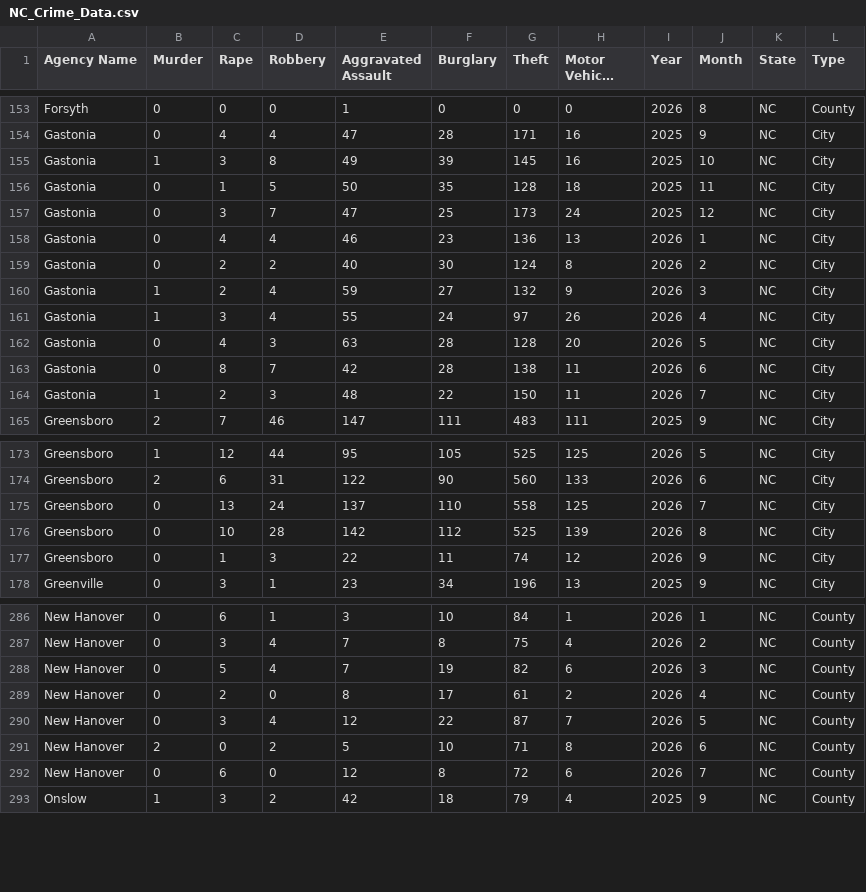
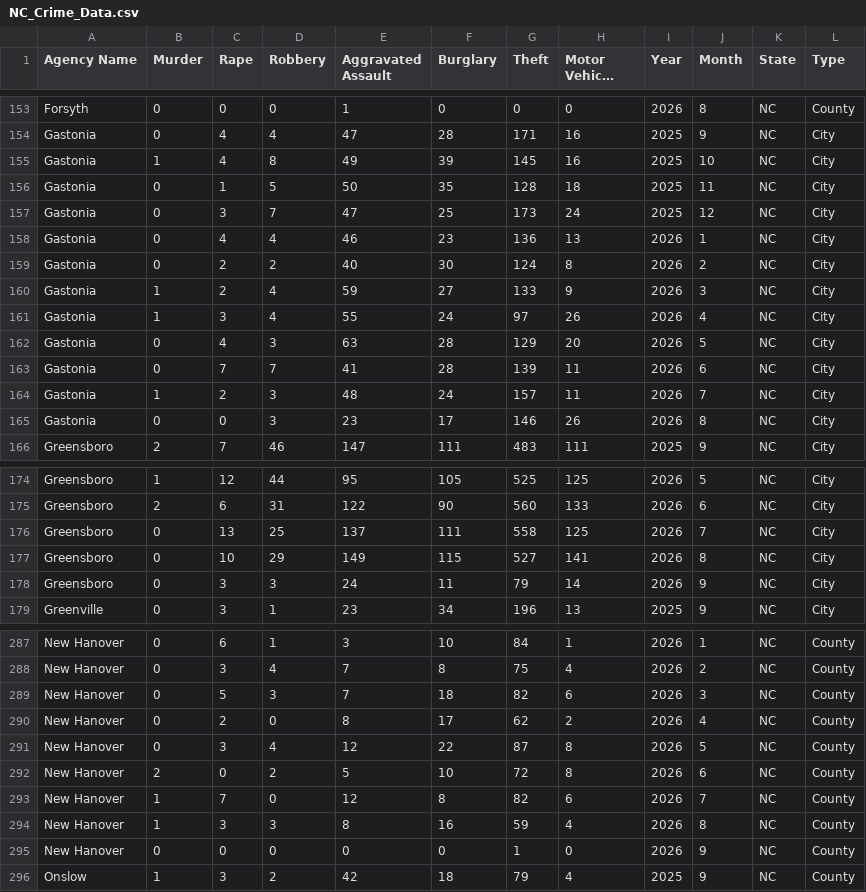
Before and after one commit to AH-Datalytics/nc-crime-output, a CSV file: NC_Crime_Data.csv, drawn as a sheet; only a part is shown, gaps mark what is left out; long unchanged cells end in …; the diff covers the shown part only.

```diff
--- a/NC_Crime_Data.csv
+++ b/NC_Crime_Data.csv
@@ -154,3 +154,3 @@ Forsyth,0,0,0,1,0,0,0,2026,8,NC,County
 Gastonia,0,4,4,47,28,171,16,2025,9,NC,City
-Gastonia,1,3,8,49,39,145,16,2025,10,NC,City
+Gastonia,1,4,8,49,39,145,16,2025,10,NC,City
 Gastonia,0,1,5,50,35,128,18,2025,11,NC,City
@@ -159,7 +159,8 @@ Gastonia,0,4,4,46,23,136,13,2026,1,NC,City
 Gastonia,0,2,2,40,30,124,8,2026,2,NC,City
-Gastonia,1,2,4,59,27,132,9,2026,3,NC,City
+Gastonia,1,2,4,59,27,133,9,2026,3,NC,City
 Gastonia,1,3,4,55,24,97,26,2026,4,NC,City
-Gastonia,0,4,3,63,28,128,20,2026,5,NC,City
-Gastonia,0,8,7,42,28,138,11,2026,6,NC,City
-Gastonia,1,2,3,48,22,150,11,2026,7,NC,City
+Gastonia,0,4,3,63,28,129,20,2026,5,NC,City
+Gastonia,0,7,7,41,28,139,11,2026,6,NC,City
+Gastonia,1,2,3,48,24,157,11,2026,7,NC,City
+Gastonia,0,0,3,23,17,146,26,2026,8,NC,City
 Greensboro,2,7,46,147,111,483,111,2025,9,NC,City
@@ -174,5 +175,5 @@ Greensboro,1,12,44,95,105,525,125,2026,5,NC,City
 Greensboro,2,6,31,122,90,560,133,2026,6,NC,City
-Greensboro,0,13,24,137,110,558,125,2026,7,NC,City
-Greensboro,0,10,28,142,112,525,139,2026,8,NC,City
-Greensboro,0,1,3,22,11,74,12,2026,9,NC,City
+Greensboro,0,13,25,137,111,558,125,2026,7,NC,City
+Greensboro,0,10,29,149,115,527,141,2026,8,NC,City
+Greensboro,0,3,3,24,11,79,14,2026,9,NC,City
 Greenville,0,3,1,23,34,196,13,2025,9,NC,City
@@ -287,7 +288,9 @@ New Hanover,0,6,1,3,10,84,1,2026,1,NC,County
 New Hanover,0,3,4,7,8,75,4,2026,2,NC,County
-New Hanover,0,5,4,7,19,82,6,2026,3,NC,County
-New Hanover,0,2,0,8,17,61,2,2026,4,NC,County
-New Hanover,0,3,4,12,22,87,7,2026,5,NC,County
-New Hanover,2,0,2,5,10,71,8,2026,6,NC,County
-New Hanover,0,6,0,12,8,72,6,2026,7,NC,County
+New Hanover,0,5,3,7,18,82,6,2026,3,NC,County
+New Hanover,0,2,0,8,17,62,2,2026,4,NC,County
+New Hanover,0,3,4,12,22,87,8,2026,5,NC,County
+New Hanover,2,0,2,5,10,72,8,2026,6,NC,County
+New Hanover,1,7,0,12,8,82,6,2026,7,NC,County
+New Hanover,1,3,3,8,16,59,4,2026,8,NC,County
+New Hanover,0,0,0,0,0,1,0,2026,9,NC,County
 Onslow,1,3,2,42,18,79,4,2025,9,NC,County
```
Also changed, not shown: 19 edited cells elsewhere in this file.
